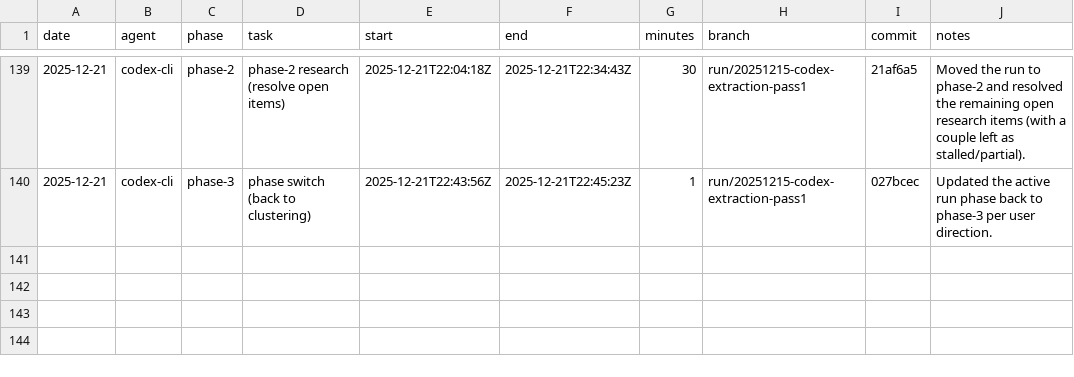
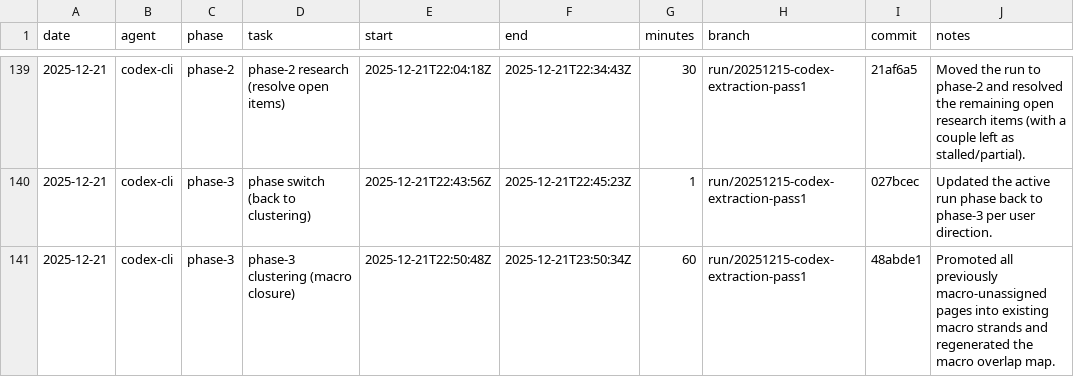
Before and after one commit to seanbetts/cains-jawbone, a CSV file: Worklog/worklog.csv, drawn as a sheet; only a part is shown, gaps mark what is left out; the diff names each change by its address in the sheet, - before the commit and + after, or states it on an @@ line.

Commit message:
Worklog: log phase-3 macro closure

```diff
--- a/Worklog/worklog.csv
+++ b/Worklog/worklog.csv
+row 141: 2025-12-21 | codex-cli | phase-3 | phase-3 clustering (macro closure) | 2025-12-21T22:50:48Z | 2025-12-21T23:50:34Z | 60 | run/20251215-codex-extraction-pass1 | 48abde1 | Promoted all previously macro-unassigned pages into existing macro strands and regenerated the macro overlap map.
```
